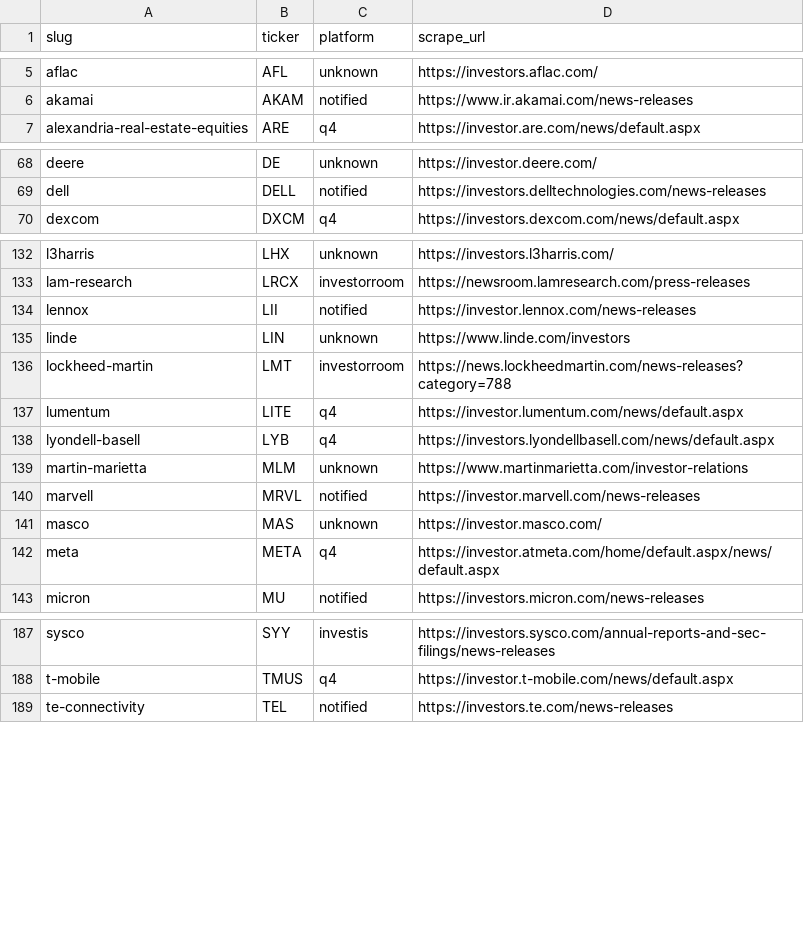
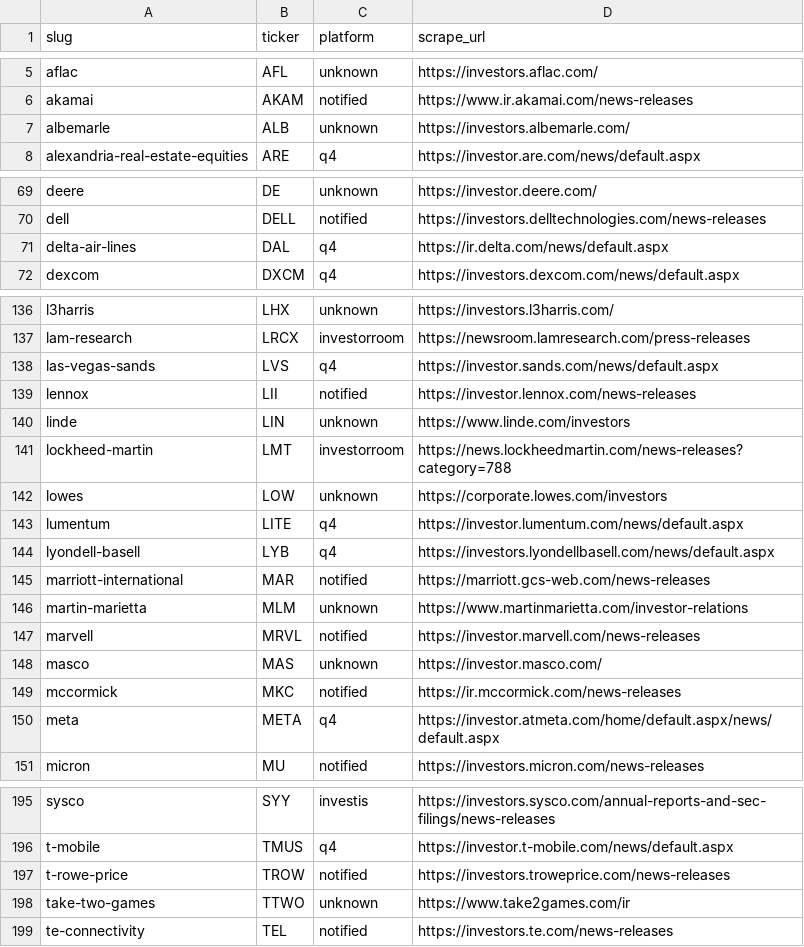
Before and after one commit to KamarajuKusumanchi/primary_wire, a CSV file: reports/latest/ir_platform.csv, drawn as a sheet; only a part is shown, gaps mark what is left out; the diff covers the shown part only; the diff names each change by its address in the sheet, - before the commit and + after, or states it on an @@ line.

```diff
--- a/reports/latest/ir_platform.csv
+++ b/reports/latest/ir_platform.csv
+row 7: albemarle | ALB | unknown | https://investors.albemarle.com/
+row 71: delta-air-lines | DAL | q4 | https://ir.delta.com/news/default.aspx
+row 138: las-vegas-sands | LVS | q4 | https://investor.sands.com/news/default.aspx
+row 142: lowes | LOW | unknown | https://corporate.lowes.com/investors
+row 145: marriott-international | MAR | notified | https://marriott.gcs-web.com/news-releases
+row 149: mccormick | MKC | notified | https://ir.mccormick.com/news-releases
+row 197: t-rowe-price | TROW | notified | https://investors.troweprice.com/news-releases
+row 198: take-two-games | TTWO | unknown | https://www.take2games.com/ir
```
Also changed, not shown: 2 added rows elsewhere in this file, reports/latest/scraper_coverage_missing.csv, 2 other files.
